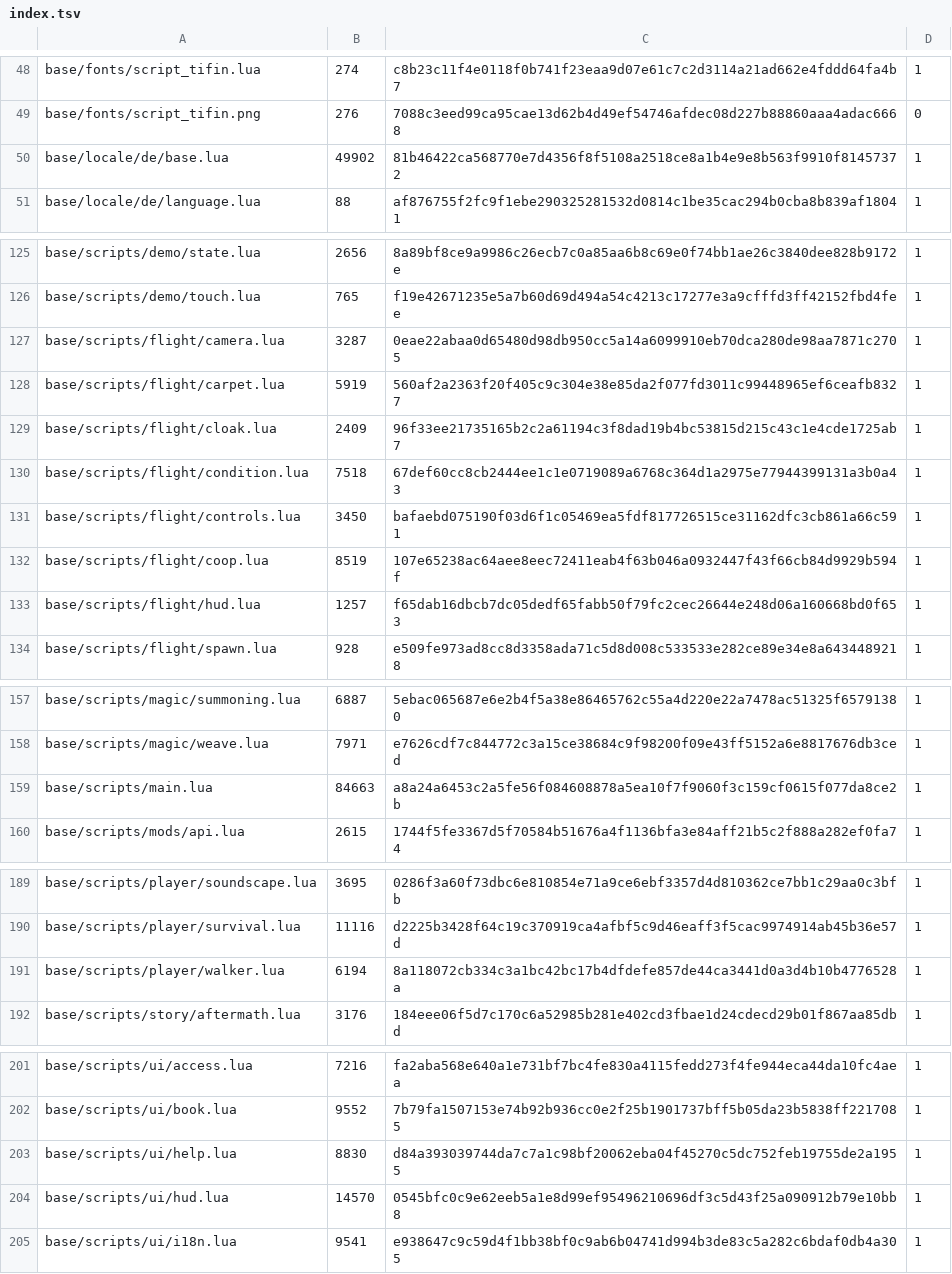
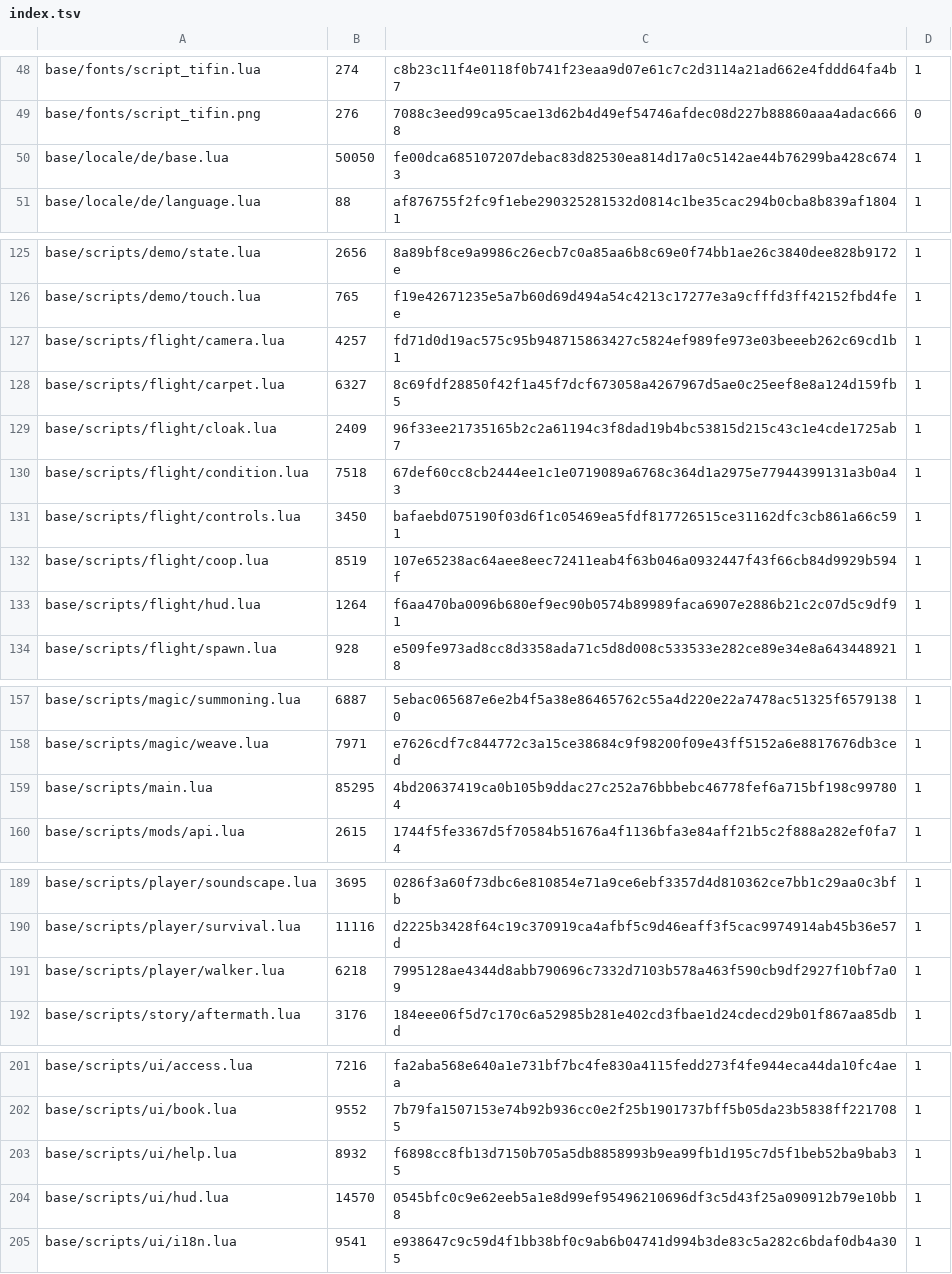
Before and after one commit to makesgamessteve-hash/zauberer, a TSV file: assets/index.tsv, drawn as a sheet; only a part is shown, gaps mark what is left out.

```diff
--- a/assets/index.tsv
+++ b/assets/index.tsv
@@ -49,3 +49,3 @@ base/fonts/script_tifin.lua	274	c8b23c11f4e0118f0b741f23eaa9d07e61c7c2d3114a21ad
 base/fonts/script_tifin.png	276	7088c3eed99ca95cae13d62b4d49ef54746afdec08d227b88860aaa4adac6668	0
-base/locale/de/base.lua	49902	81b46422ca568770e7d4356f8f5108a2518ce8a1b4e9e8b563f9910f81457372	1
+base/locale/de/base.lua	50050	fe00dca685107207debac83d82530ea814d17a0c5142ae44b76299ba428c6743	1
 base/locale/de/language.lua	88	af876755f2fc9f1ebe290325281532d0814c1be35cac294b0cba8b839af18041	1
@@ -126,4 +126,4 @@ base/scripts/demo/state.lua	2656	8a89bf8ce9a9986c26ecb7c0a85aa6b8c69e0f74bb1ae26
 base/scripts/demo/touch.lua	765	f19e42671235e5a7b60d69d494a54c4213c17277e3a9cfffd3ff42152fbd4fee	1
-base/scripts/flight/camera.lua	3287	0eae22abaa0d65480d98db950cc5a14a6099910eb70dca280de98aa7871c2705	1
-base/scripts/flight/carpet.lua	5919	560af2a2363f20f405c9c304e38e85da2f077fd3011c99448965ef6ceafb8327	1
+base/scripts/flight/camera.lua	4257	fd71d0d19ac575c95b948715863427c5824ef989fe973e03beeeb262c69cd1b1	1
+base/scripts/flight/carpet.lua	6327	8c69fdf28850f42f1a45f7dcf673058a4267967d5ae0c25eef8e8a124d159fb5	1
 base/scripts/flight/cloak.lua	2409	96f33ee21735165b2c2a61194c3f8dad19b4bc53815d215c43c1e4cde1725ab7	1
@@ -132,3 +132,3 @@ base/scripts/flight/controls.lua	3450	bafaebd075190f03d6f1c05469ea5fdf817726515c
 base/scripts/flight/coop.lua	8519	107e65238ac64aee8eec72411eab4f63b046a0932447f43f66cb84d9929b594f	1
-base/scripts/flight/hud.lua	1257	f65dab16dbcb7dc05dedf65fabb50f79fc2cec26644e248d06a160668bd0f653	1
+base/scripts/flight/hud.lua	1264	f6aa470ba0096b680ef9ec90b0574b89989faca6907e2886b21c2c07d5c9df91	1
 base/scripts/flight/spawn.lua	928	e509fe973ad8cc8d3358ada71c5d8d008c533533e282ce89e34e8a6434489218	1
@@ -158,3 +158,3 @@ base/scripts/magic/summoning.lua	6887	5ebac065687e6e2b4f5a38e86465762c55a4d220e2
 base/scripts/magic/weave.lua	7971	e7626cdf7c844772c3a15ce38684c9f98200f09e43ff5152a6e8817676db3ced	1
-base/scripts/main.lua	84663	a8a24a6453c2a5fe56f084608878a5ea10f7f9060f3c159cf0615f077da8ce2b	1
+base/scripts/main.lua	85295	4bd20637419ca0b105b9ddac27c252a76bbbebc46778fef6a715bf198c997804	1
 base/scripts/mods/api.lua	2615	1744f5fe3367d5f70584b51676a4f1136bfa3e84aff21b5c2f888a282ef0fa74	1
@@ -190,3 +190,3 @@ base/scripts/player/soundscape.lua	3695	0286f3a60f73dbc6e810854e71a9ce6ebf3357d4
 base/scripts/player/survival.lua	11116	d2225b3428f64c19c370919ca4afbf5c9d46eaff3f5cac9974914ab45b36e57d	1
-base/scripts/player/walker.lua	6194	8a118072cb334c3a1bc42bc17b4dfdefe857de44ca3441d0a3d4b10b4776528a	1
+base/scripts/player/walker.lua	6218	7995128ae4344d8abb790696c7332d7103b578a463f590cb9df2927f10bf7a09	1
 base/scripts/story/aftermath.lua	3176	184eee06f5d7c170c6a52985b281e402cd3fbae1d24cdecd29b01f867aa85dbd	1
@@ -202,3 +202,3 @@ base/scripts/ui/access.lua	7216	fa2aba568e640a1e731bf7bc4fe830a4115fedd273f4fe94
 base/scripts/ui/book.lua	9552	7b79fa1507153e74b92b936cc0e2f25b1901737bff5b05da23b5838ff2217085	1
-base/scripts/ui/help.lua	8830	d84a393039744da7c7a1c98bf20062eba04f45270c5dc752feb19755de2a1955	1
+base/scripts/ui/help.lua	8932	f6898cc8fb13d7150b705a5db8858993b9ea99fb1d195c7d5f1beb52ba9bab35	1
 base/scripts/ui/hud.lua	14570	0545bfc0c9e62eeb5a1e8d99ef95496210696df3c5d43f25a090912b79e10bb8	1
```
Also changed, not shown: 8 other files.
